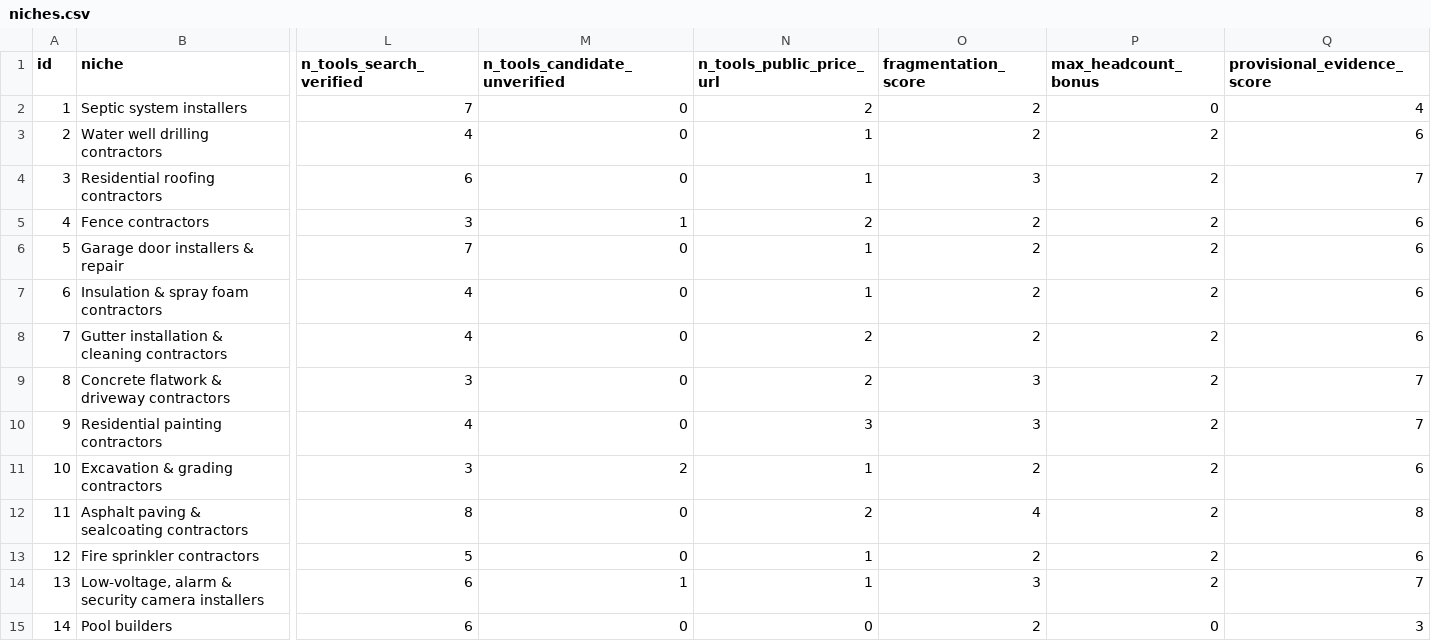
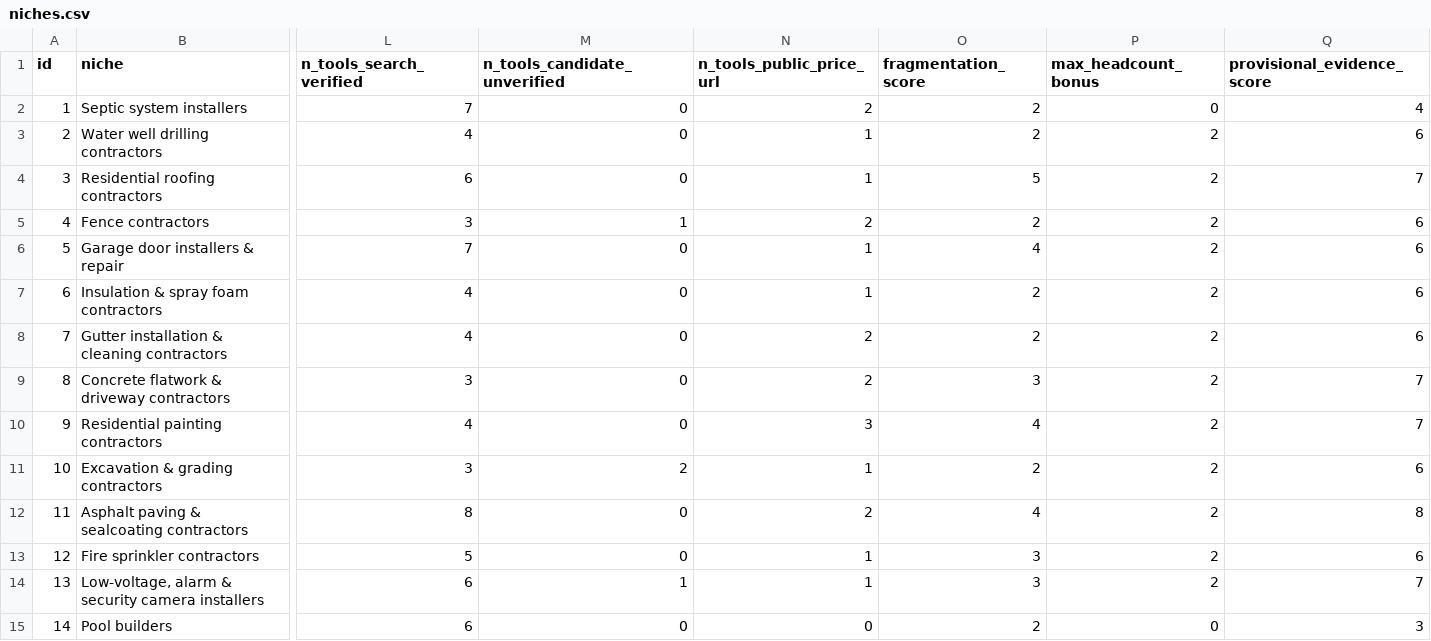
Before and after one commit to cmathew654-dot/money-map-generator, a CSV file: research/boring-niche-aaas-miner/niches.csv, drawn as a sheet; only a part is shown, gaps mark what is left out; the diff covers the shown part only; the diff names each change by its address in the sheet, - before the commit and + after, or states it on an @@ line.

```diff
--- a/research/boring-niche-aaas-miner/niches.csv
+++ b/research/boring-niche-aaas-miner/niches.csv
-O4 (fragmentation_score): 3
+O4 (fragmentation_score): 5
-O6 (fragmentation_score): 2
+O6 (fragmentation_score): 4
-O10 (fragmentation_score): 3
+O10 (fragmentation_score): 4
-O13 (fragmentation_score): 2
+O13 (fragmentation_score): 3
```
Also changed, not shown: 7 edited cells elsewhere in this file, 1 other file.
